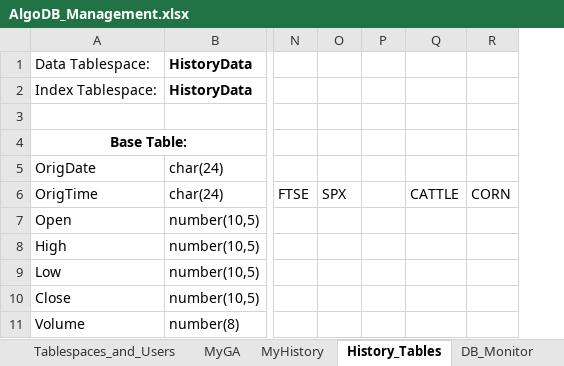
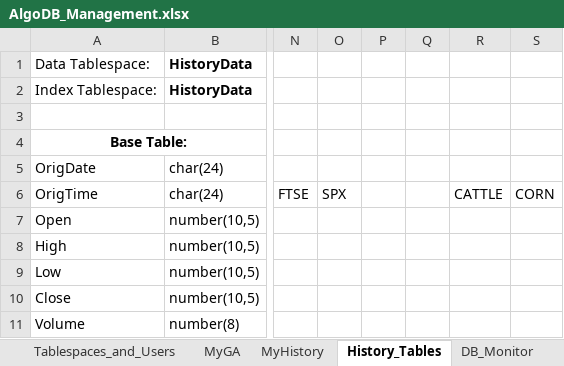
Before and after one commit to gcaglion/AAA, an Excel workbook: AlgoDB/AlgoDB_Management.xlsx, sheet History_Tables, drawn as a sheet; only a part is shown, gaps mark what is left out; values as stored, in another font and other column widths than the file's, no borders; the diff names each change by its address in the sheet, - before the commit and + after, or states it on an @@ line.

```diff
--- a/AlgoDB/AlgoDB_Management.xlsx (sheet History_Tables)
+++ b/AlgoDB/AlgoDB_Management.xlsx (sheet History_Tables)
+column Q, empty
```
Also changed, not shown: sheet SQLLoader-Forex, sheet DataCompact, formulas that keep their value, AlgoDB/insertFromMT.xlsx, 1 other file.
